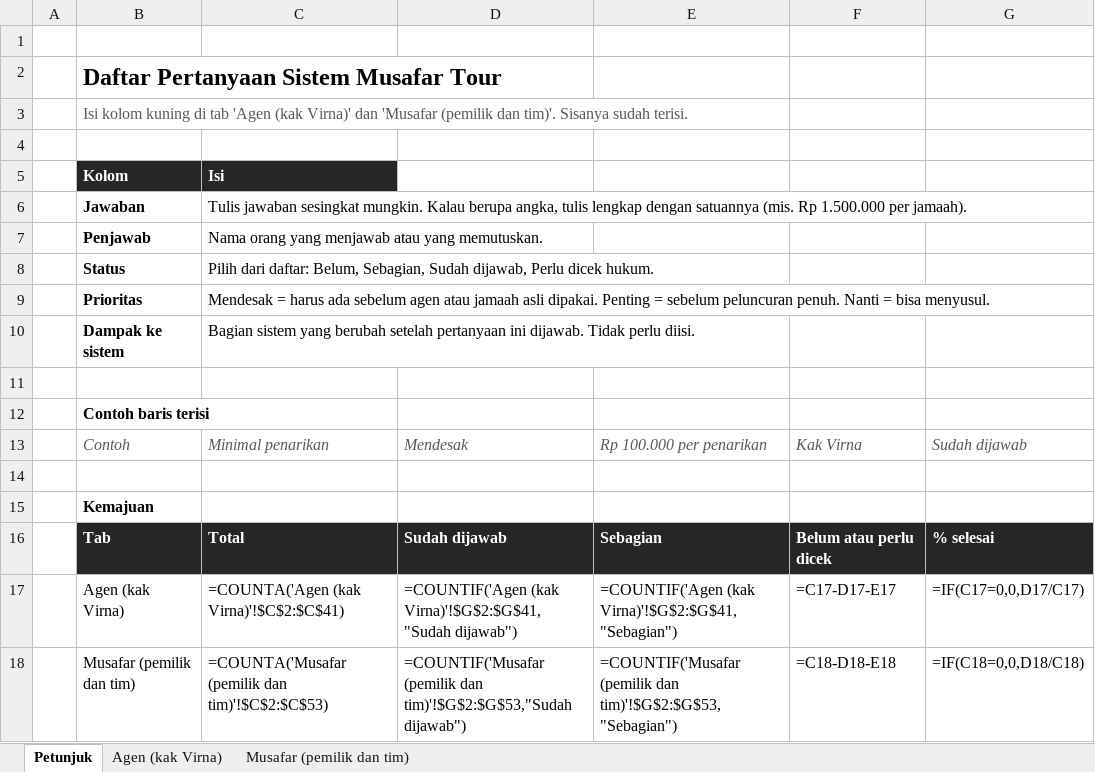
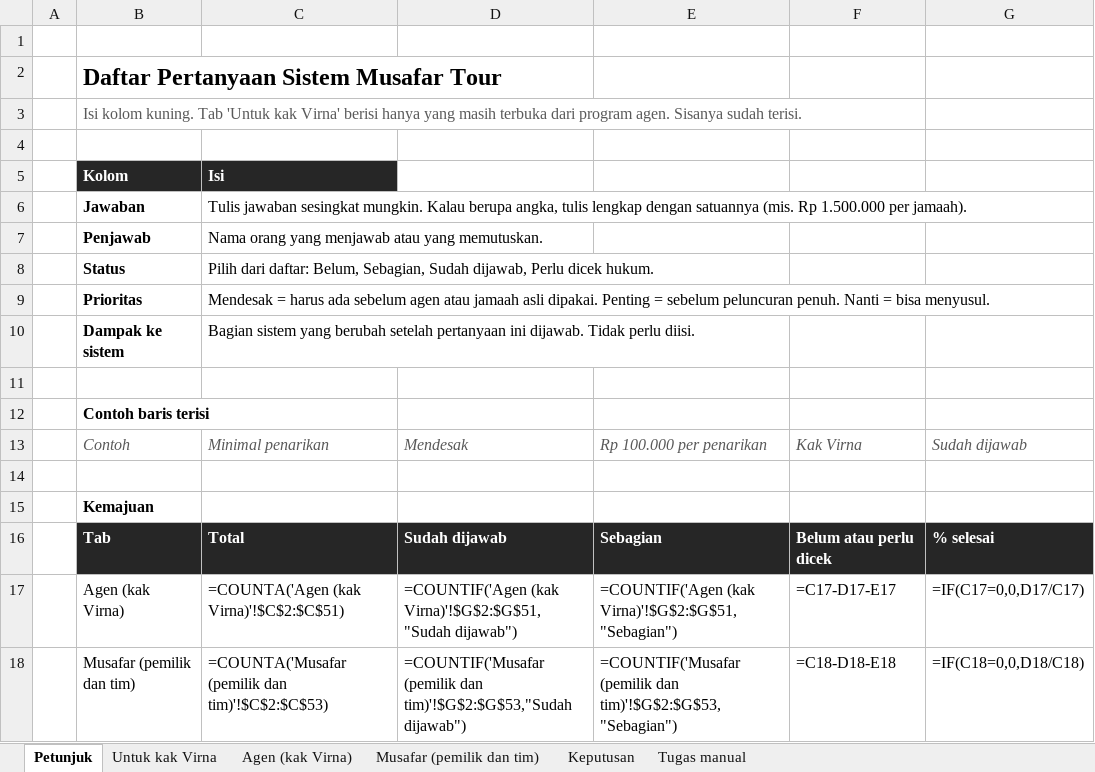
Before and after one commit to zoofasoup/musafartour, an Excel workbook: docs/pertanyaan-untuk-tim.xlsx, sheet Petunjuk, drawn as a sheet; values as stored, in another font and other column widths than the file's, no borders; formulas without a stored value are shown as written; the diff names each change by its address in the sheet, - before the commit and + after, or states it on an @@ line.

```diff
--- a/docs/pertanyaan-untuk-tim.xlsx (sheet Petunjuk)
+++ b/docs/pertanyaan-untuk-tim.xlsx (sheet Petunjuk)
+sheet tab: Untuk kak Virna
+sheet tab: Keputusan
+sheet tab: Tugas manual
-B3 (Kolom): Isi kolom kuning di tab 'Agen (kak Virna)' dan 'Musafar (pemilik dan tim)'. Sisanya sudah…
+B3 (Kolom): Isi kolom kuning. Tab 'Untuk kak Virna' berisi hanya yang masih terbuka dari program agen. Sisanya sudah…
-C17 (Isi): =COUNTA('Agen (kak Virna)'!$C$2:$C$41)
+C17 (Isi): =COUNTA('Agen (kak Virna)'!$C$2:$C$51)
-D17: =COUNTIF('Agen (kak Virna)'!$G$2:$G$41,"Sudah dijawab")
+D17: =COUNTIF('Agen (kak Virna)'!$G$2:$G$51,"Sudah dijawab")
-E17: =COUNTIF('Agen (kak Virna)'!$G$2:$G$41,"Sebagian")
+E17: =COUNTIF('Agen (kak Virna)'!$G$2:$G$51,"Sebagian")
```
Also changed, not shown: sheet Agen (kak Virna), sheet Musafar (pemilik dan tim), 16 other files.
